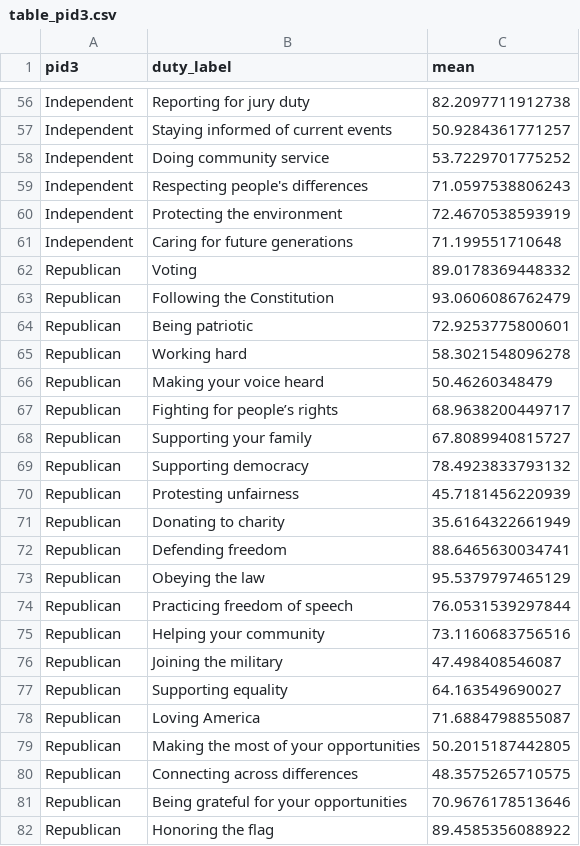
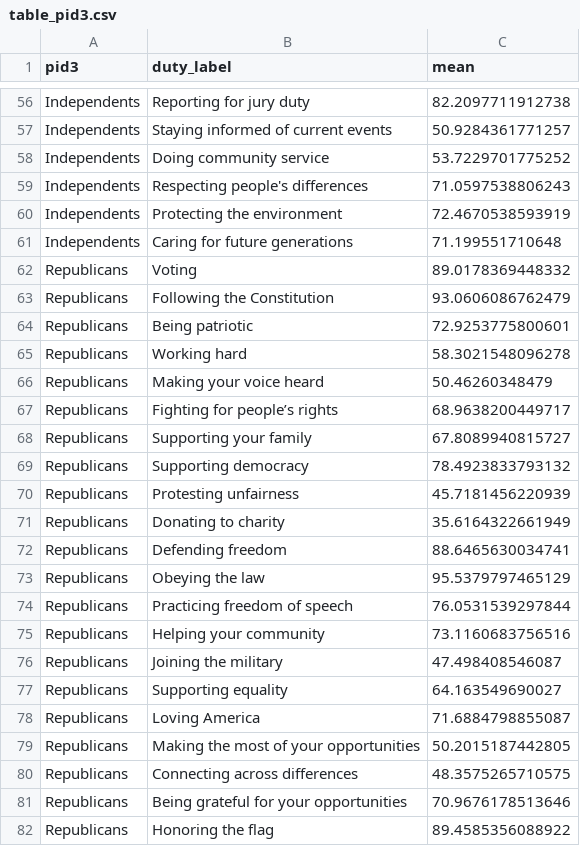
Before and after one commit to jaredwhalen/civic-responsibility, a CSV file: src/lib/data/csvs/table_pid3.csv, drawn as a sheet; only a part is shown, gaps mark what is left out; the diff covers the shown part only.

```diff
--- a/src/lib/data/csvs/table_pid3.csv
+++ b/src/lib/data/csvs/table_pid3.csv
@@ -56,27 +56,27 @@
-"Independent","Reporting for jury duty",82.2097711912738
-"Independent","Staying informed of current events",50.9284361771257
-"Independent","Doing community service",53.7229701775252
-"Independent","Respecting people's differences",71.0597538806243
-"Independent","Protecting the environment",72.4670538593919
-"Independent","Caring for future generations",71.199551710648
-"Republican","Voting",89.0178369448332
-"Republican","Following the Constitution",93.0606086762479
-"Republican","Being patriotic",72.9253775800601
-"Republican","Working hard",58.3021548096278
-"Republican","Making your voice heard",50.46260348479
-"Republican","Fighting for people’s rights",68.9638200449717
-"Republican","Supporting your family",67.8089940815727
-"Republican","Supporting democracy",78.4923833793132
-"Republican","Protesting unfairness",45.7181456220939
-"Republican","Donating to charity",35.6164322661949
-"Republican","Defending freedom",88.6465630034741
-"Republican","Obeying the law",95.5379797465129
-"Republican","Practicing freedom of speech",76.0531539297844
-"Republican","Helping your community",73.1160683756516
-"Republican","Joining the military",47.498408546087
-"Republican","Supporting equality",64.163549690027
-"Republican","Loving America",71.6884798855087
-"Republican","Making the most of your opportunities",50.2015187442805
-"Republican","Connecting across differences",48.3575265710575
-"Republican","Being grateful for your opportunities",70.9676178513646
-"Republican","Honoring the flag",89.4585356088922
+"Independents","Reporting for jury duty",82.2097711912738
+"Independents","Staying informed of current events",50.9284361771257
+"Independents","Doing community service",53.7229701775252
+"Independents","Respecting people's differences",71.0597538806243
+"Independents","Protecting the environment",72.4670538593919
+"Independents","Caring for future generations",71.199551710648
+"Republicans","Voting",89.0178369448332
+"Republicans","Following the Constitution",93.0606086762479
+"Republicans","Being patriotic",72.9253775800601
+"Republicans","Working hard",58.3021548096278
+"Republicans","Making your voice heard",50.46260348479
+"Republicans","Fighting for people’s rights",68.9638200449717
+"Republicans","Supporting your family",67.8089940815727
+"Republicans","Supporting democracy",78.4923833793132
+"Republicans","Protesting unfairness",45.7181456220939
+"Republicans","Donating to charity",35.6164322661949
+"Republicans","Defending freedom",88.6465630034741
+"Republicans","Obeying the law",95.5379797465129
+"Republicans","Practicing freedom of speech",76.0531539297844
+"Republicans","Helping your community",73.1160683756516
+"Republicans","Joining the military",47.498408546087
+"Republicans","Supporting equality",64.163549690027
+"Republicans","Loving America",71.6884798855087
+"Republicans","Making the most of your opportunities",50.2015187442805
+"Republicans","Connecting across differences",48.3575265710575
+"Republicans","Being grateful for your opportunities",70.9676178513646
+"Republicans","Honoring the flag",89.4585356088922
```
Also changed, not shown: 63 edited cells elsewhere in this file, 2 other files.
